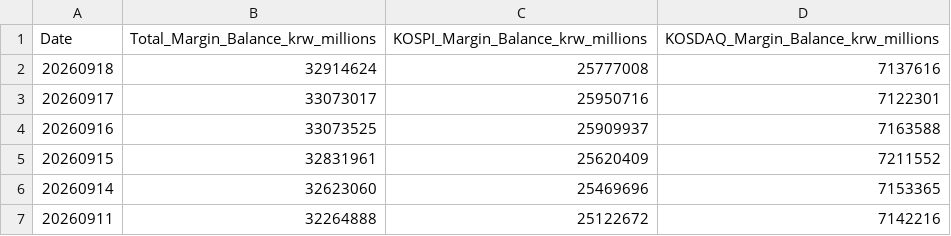
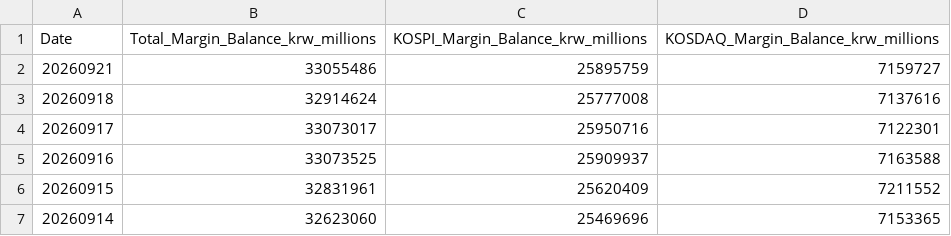
Before and after one commit to CasualStudy/casualstudy-portfolio, a CSV file: data/korea_margin_loan_history.csv, drawn as a sheet; only a part is shown; the shorter side is filled out with more unchanged rows; the diff names each change by its address in the sheet, - before the commit and + after, or states it on an @@ line.

```diff
--- a/data/korea_margin_loan_history.csv
+++ b/data/korea_margin_loan_history.csv
+row 2: 20260921 | 33055486 | 25895759 | 7159727
```
